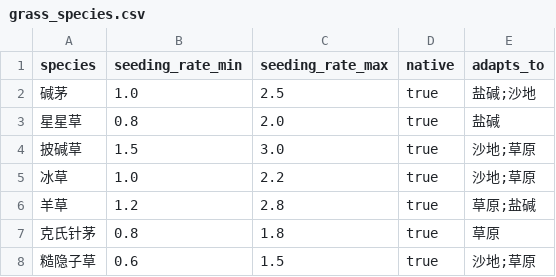
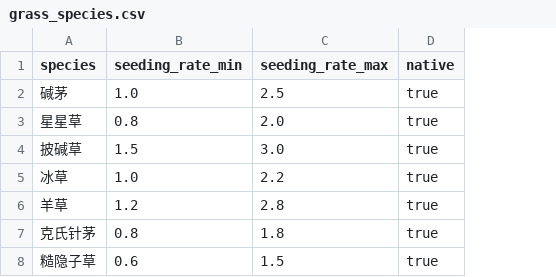
Before and after one commit to Ameng2001/clife-onto-engine, a CSV file: tenants/mengcao/data/grass_species.csv, drawn as a sheet; the diff names each change by its address in the sheet, - before the commit and + after, or states it on an @@ line.

```diff
--- a/tenants/mengcao/data/grass_species.csv
+++ b/tenants/mengcao/data/grass_species.csv
-column E (adapts_to), rows 2-8: 盐碱;沙地 | 盐碱 | 沙地;草原 | 沙地;草原 | 草原;盐碱 | 草原 | 沙地;草原
```
Also changed, not shown: 7 other files.
